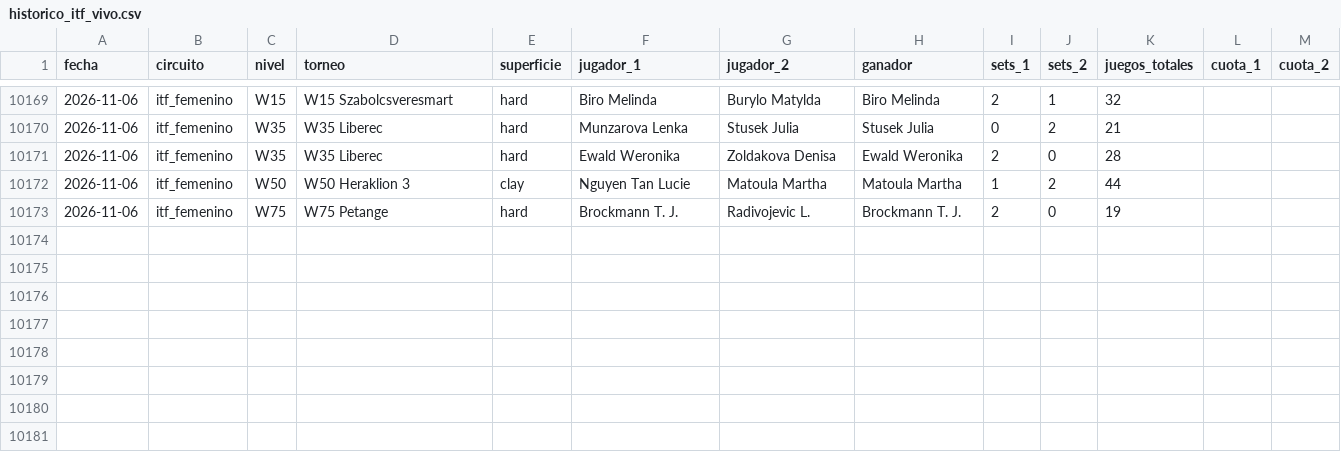
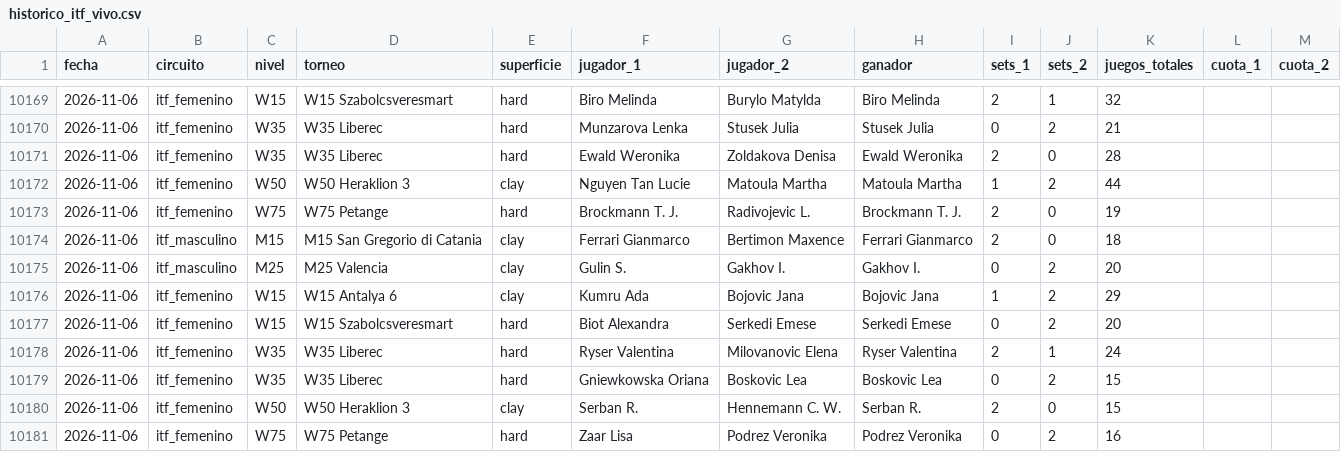
Before and after one commit to HectorMontiel/sharpicks, a CSV file: historico_itf_vivo.csv, drawn as a sheet; only a part is shown, gaps mark what is left out.

```diff
--- a/historico_itf_vivo.csv
+++ b/historico_itf_vivo.csv
@@ -10173 +10173,9 @@ fecha,circuito,nivel,torneo,superficie,jugador_1,jugador_2,ganador,sets_1,sets_2
 2026-11-06,itf_femenino,W75,W75 Petange,hard,Brockmann T. J.,Radivojevic L.,Brockmann T. J.,2,0,19,,
+2026-11-06,itf_masculino,M15,M15 San Gregorio di Catania,clay,Ferrari Gianmarco,Bertimon Maxence,Ferrari Gianmarco,2,0,18,,
+2026-11-06,itf_masculino,M25,M25 Valencia,clay,Gulin S.,Gakhov I.,Gakhov I.,0,2,20,,
+2026-11-06,itf_femenino,W15,W15 Antalya 6,clay,Kumru Ada,Bojovic Jana,Bojovic Jana,1,2,29,,
+2026-11-06,itf_femenino,W15,W15 Szabolcsveresmart,hard,Biot Alexandra,Serkedi Emese,Serkedi Emese,0,2,20,,
+2026-11-06,itf_femenino,W35,W35 Liberec,hard,Ryser Valentina,Milovanovic Elena,Ryser Valentina,2,1,24,,
+2026-11-06,itf_femenino,W35,W35 Liberec,hard,Gniewkowska Oriana,Boskovic Lea,Boskovic Lea,0,2,15,,
+2026-11-06,itf_femenino,W50,W50 Heraklion 3,clay,Serban R.,Hennemann C. W.,Serban R.,2,0,15,,
+2026-11-06,itf_femenino,W75,W75 Petange,hard,Zaar Lisa,Podrez Veronika,Podrez Veronika,0,2,16,,
```
Also changed, not shown: analisis_seguimiento.csv, arriesgadas_seguimiento.csv, 25 other files.
